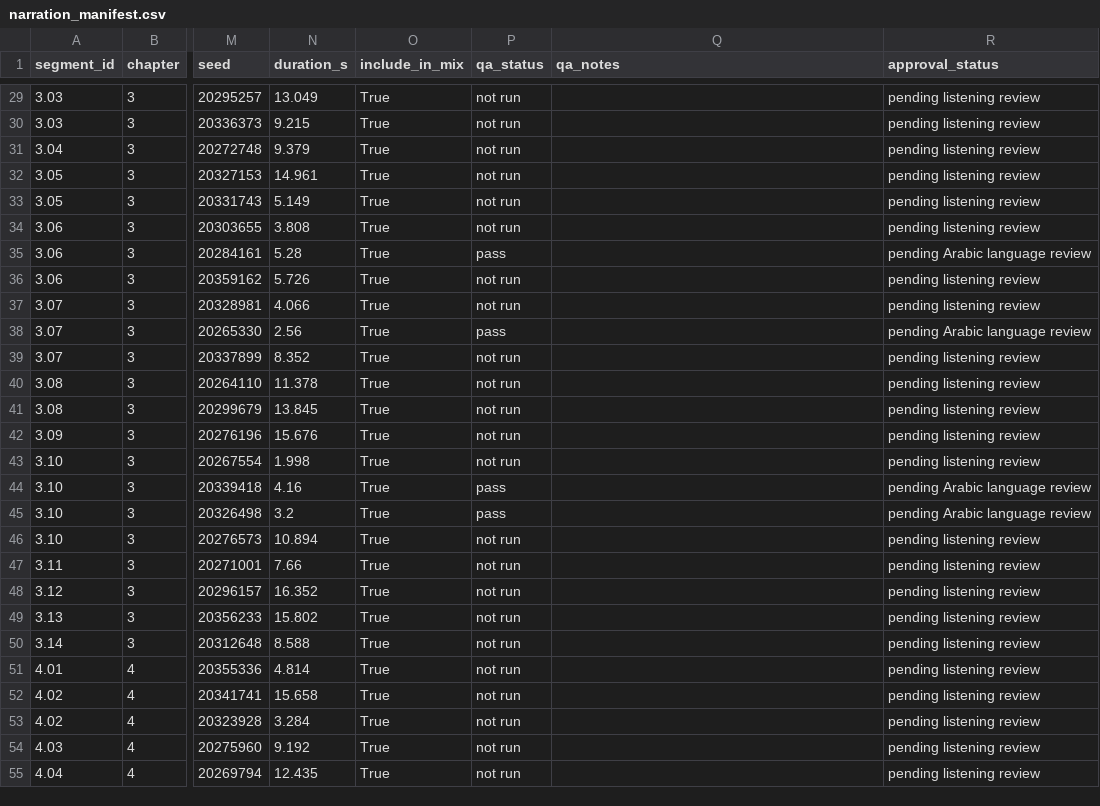
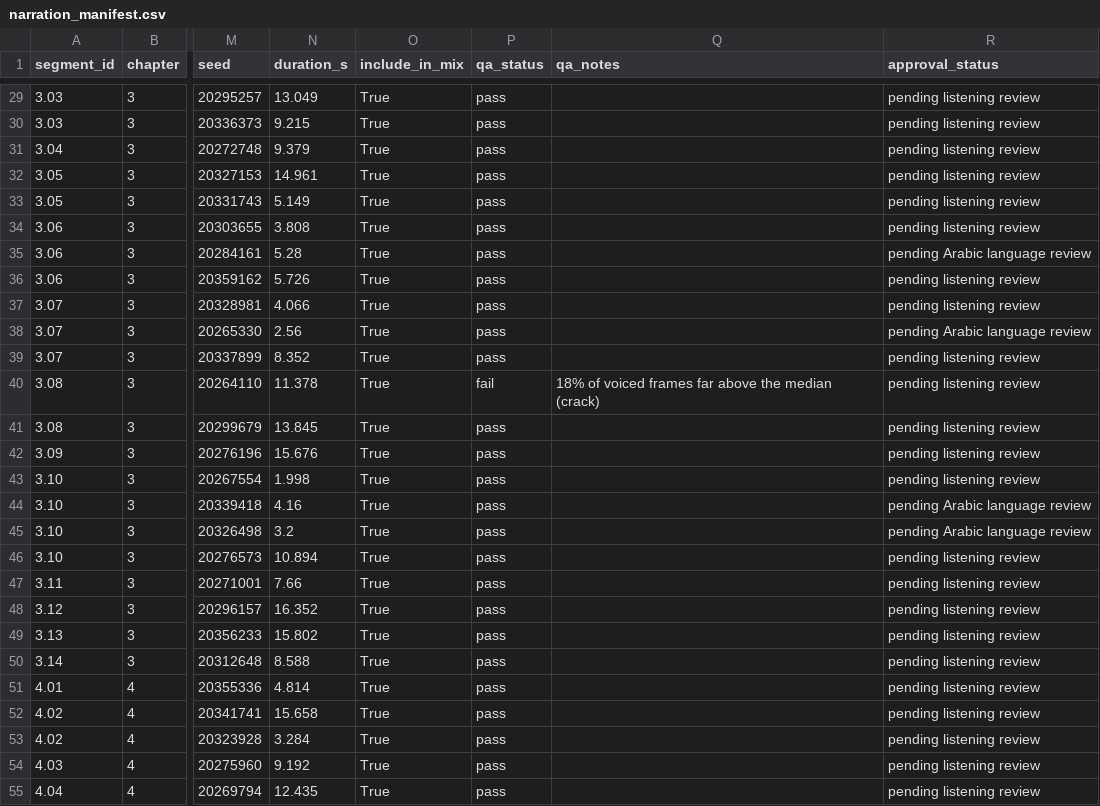
Before and after one commit to imasdhere/zack-d-films-ai-video-generator, a CSV file: iram-documentary/assets/narration/narration_manifest.csv, drawn as a sheet; only a part is shown, gaps mark what is left out; the diff covers the shown part only; the diff names each change by its address in the sheet, - before the commit and + after, or states it on an @@ line.

```diff
--- a/iram-documentary/assets/narration/narration_manifest.csv
+++ b/iram-documentary/assets/narration/narration_manifest.csv
-P29:P34 (qa_status): not run
+P29:P34 (qa_status): pass
-P36:P37 (qa_status): not run
+P36:P37 (qa_status): pass
-P39 (qa_status): not run
+P39 (qa_status): pass
-P40 (qa_status): not run
+P40 (qa_status): fail
-Q40 (qa_notes): (empty)
+Q40 (qa_notes): 18% of voiced frames far above the median (crack)
-P41:P43 (qa_status): not run
+P41:P43 (qa_status): pass
-P46:P55 (qa_status): not run
+P46:P55 (qa_status): pass
```
Also changed, not shown: 82 edited cells elsewhere in this file, 1 other file.
